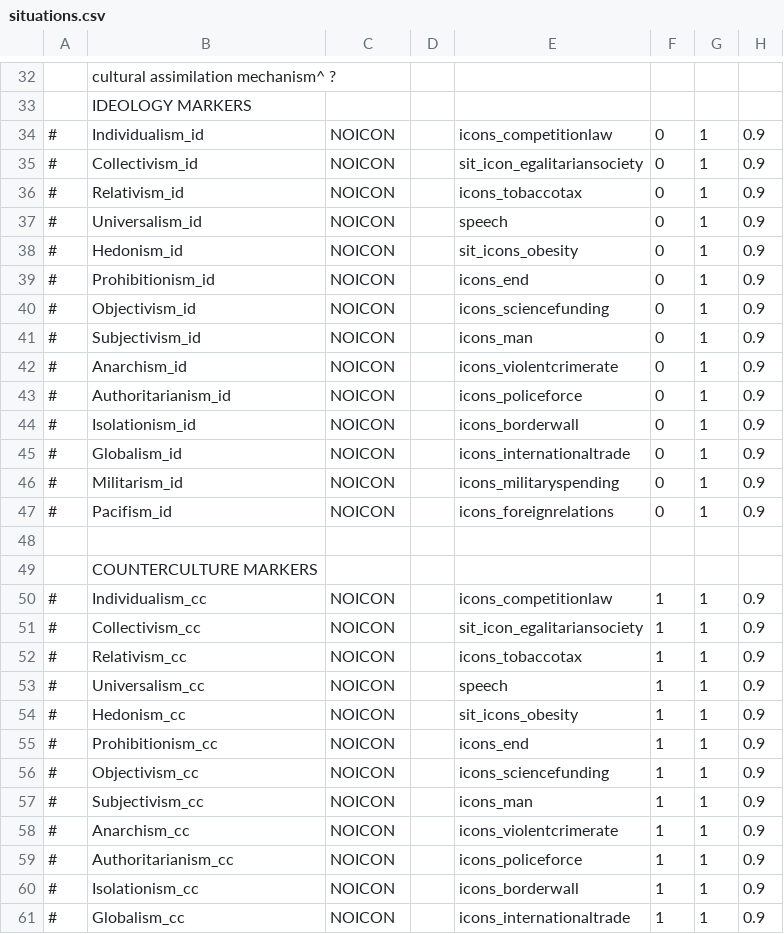
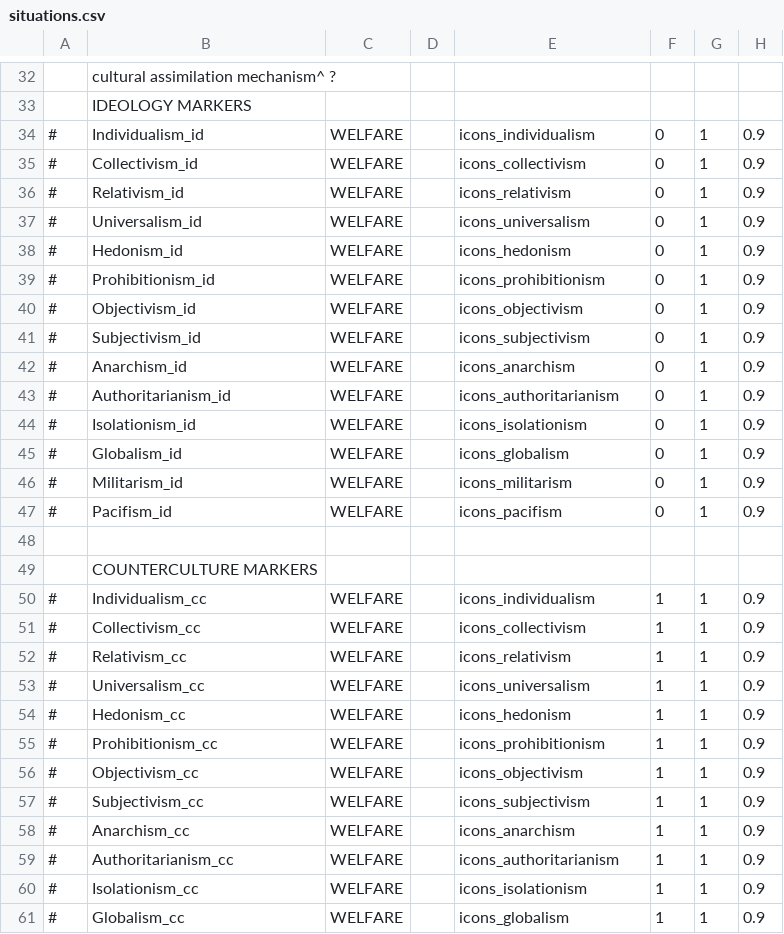
Before and after one commit to augustsaintfreytag/democracy4-culture-war, a CSV file: data/simulation/situations.csv, drawn as a sheet; only a part is shown, gaps mark what is left out; the diff covers the shown part only; the diff names each change by its address in the sheet, - before the commit and + after, or states it on an @@ line.

Commit message:
Assign new custom icons for sim and situations

```diff
--- a/data/simulation/situations.csv
+++ b/data/simulation/situations.csv
-C34:C47: NOICON
+C34:C47: WELFARE
-E34: icons_competitionlaw
+E34: icons_individualism
-E35: sit_icon_egalitariansociety
+E35: icons_collectivism
-E36: icons_tobaccotax
+E36: icons_relativism
-E37: speech
+E37: icons_universalism
-E38: sit_icons_obesity
+E38: icons_hedonism
-E39: icons_end
+E39: icons_prohibitionism
-E40: icons_sciencefunding
+E40: icons_objectivism
-E41: icons_man
+E41: icons_subjectivism
-E42: icons_violentcrimerate
+E42: icons_anarchism
-E43: icons_policeforce
+E43: icons_authoritarianism
-E44: icons_borderwall
+E44: icons_isolationism
-E45: icons_internationaltrade
+E45: icons_globalism
-E46: icons_militaryspending
+E46: icons_militarism
-E47: icons_foreignrelations
+E47: icons_pacifism
-C50:C61: NOICON
+C50:C61: WELFARE
-E50: icons_competitionlaw
+E50: icons_individualism
-E51: sit_icon_egalitariansociety
+E51: icons_collectivism
-E52: icons_tobaccotax
+E52: icons_relativism
-E53: speech
+E53: icons_universalism
-E54: sit_icons_obesity
+E54: icons_hedonism
-E55: icons_end
+E55: icons_prohibitionism
-E56: icons_sciencefunding
+E56: icons_objectivism
-E57: icons_man
+E57: icons_subjectivism
-E58: icons_violentcrimerate
+E58: icons_anarchism
-E59: icons_policeforce
+E59: icons_authoritarianism
-E60: icons_borderwall
+E60: icons_isolationism
-E61: icons_internationaltrade
+E61: icons_globalism
```
Also changed, not shown: 14 edited cells elsewhere in this file, data/simulation/simulation.csv.
